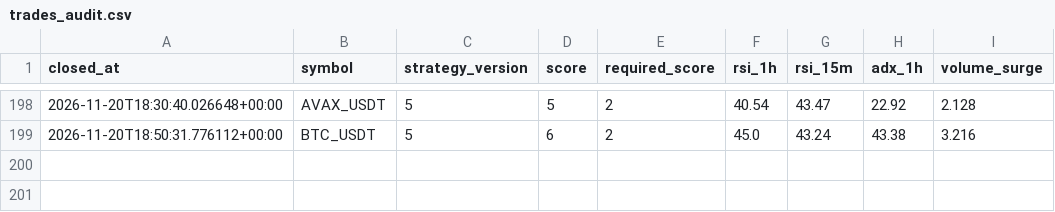
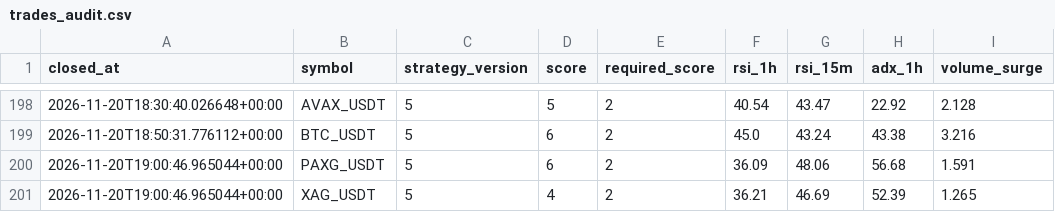
Before and after one commit to wjdtks255-lgtm/Gateio_signal, a CSV file: trades_audit.csv, drawn as a sheet; only a part is shown, gaps mark what is left out; the diff names each change by its address in the sheet, - before the commit and + after, or states it on an @@ line.

```diff
--- a/trades_audit.csv
+++ b/trades_audit.csv
+row 200: 2026-11-20T19:00:46.965044+00:00 | PAXG_USDT | 5 | 6 | 2 | 36.09 | 48.06 | 56.68 | 1.591
+row 201: 2026-11-20T19:00:46.965044+00:00 | XAG_USDT | 5 | 4 | 2 | 36.21 | 46.69 | 52.39 | 1.265
```
Also changed, not shown: ai_trades.csv, trades.csv, 1 other file.
